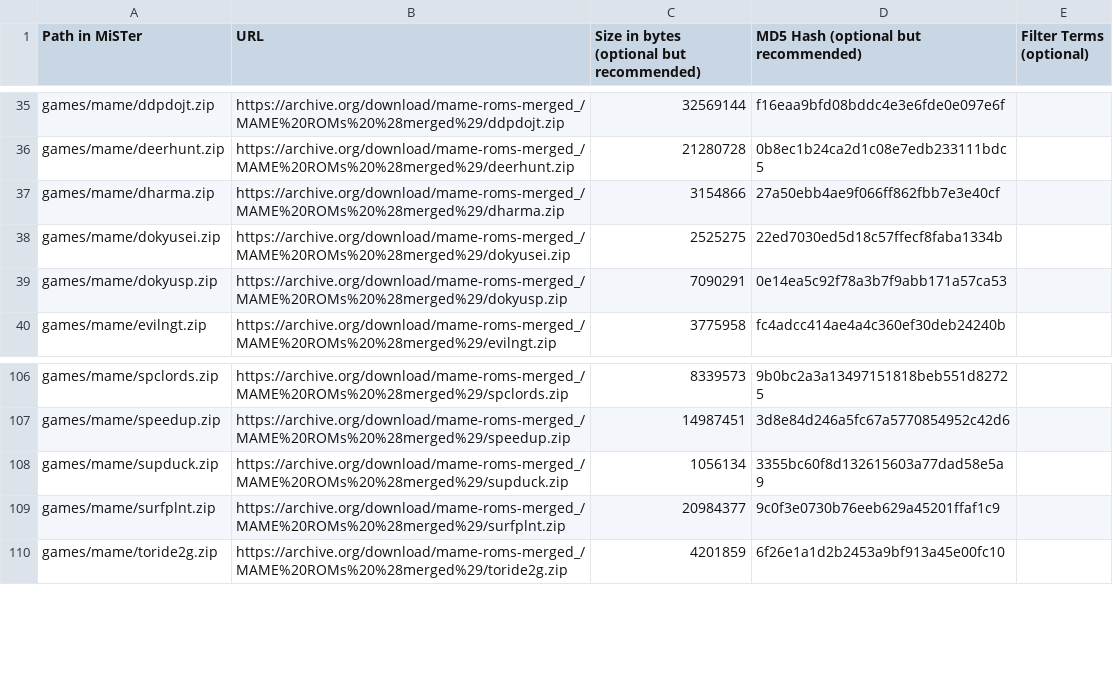
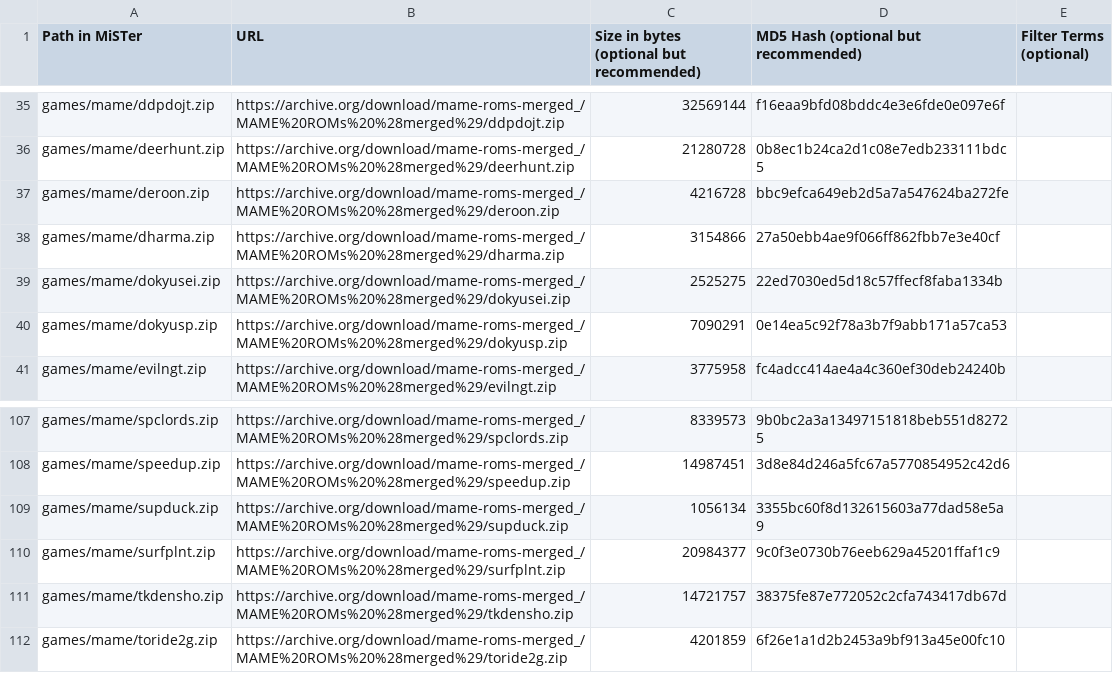
Before and after one commit to decoryah/MiSTer_decoryah, a CSV file: external_files.csv, drawn as a sheet; only a part is shown, gaps mark what is left out; the diff names each change by its address in the sheet, - before the commit and + after, or states it on an @@ line.

```diff
--- a/external_files.csv
+++ b/external_files.csv
+row 37: games/mame/deroon.zip | https://archive.org/download/mame-roms-merged_/MAME%20ROMs%20%28merged%29/deroon.zip | 4216728 | bbc9efca649eb2d5a7a547624ba272fe
+row 111: games/mame/tkdensho.zip | https://archive.org/download/mame-roms-merged_/MAME%20ROMs%20%28merged%29/tkdensho.zip | 14721757 | 38375fe87e772052c2cfa743417db67d
```
Also changed, not shown: 6 other files.
